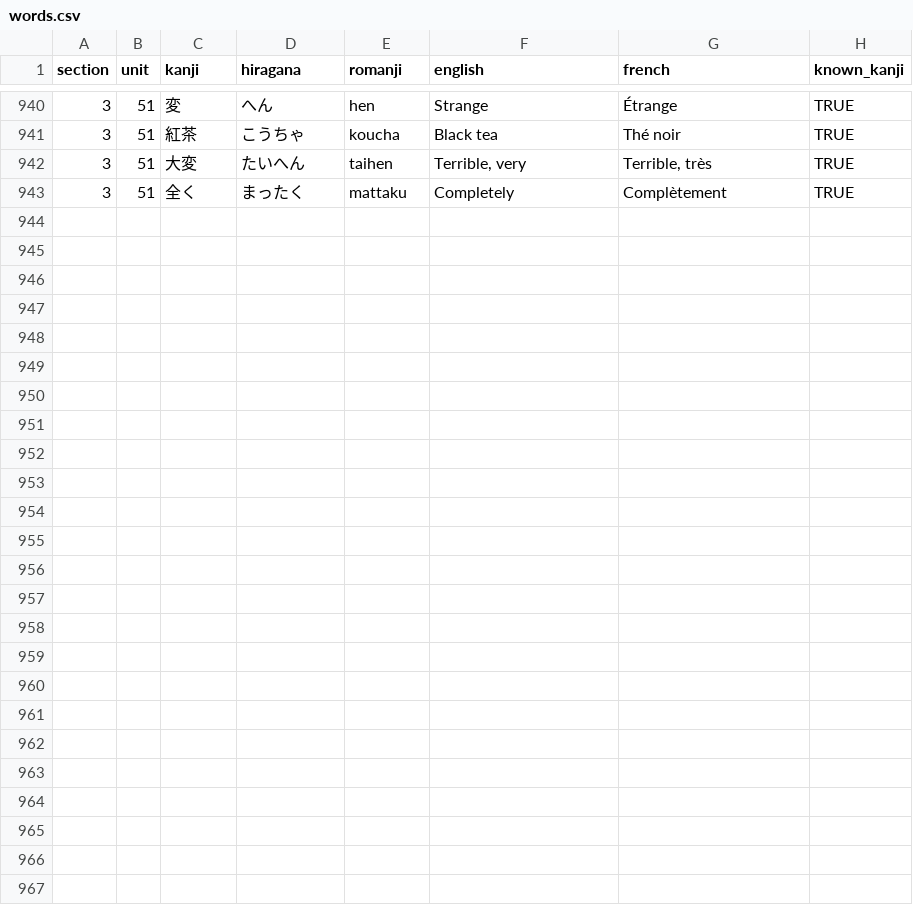
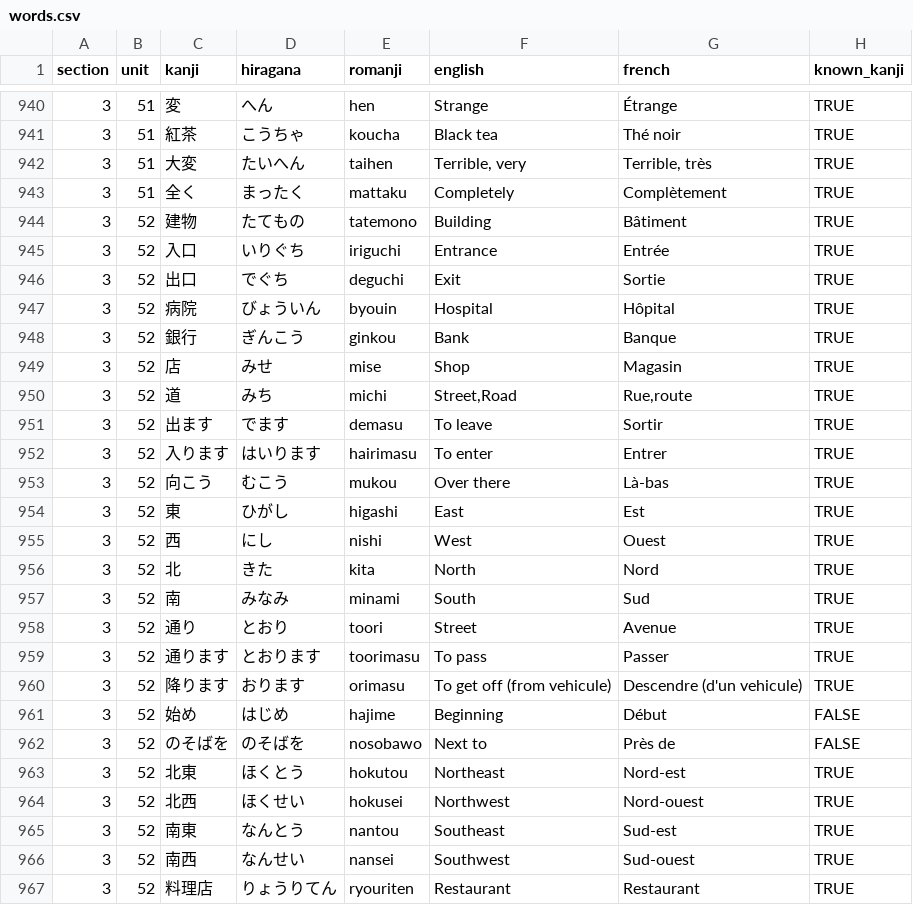
Before and after one commit to f-nicolai/japanese_leanring, a CSV file: data/words.csv, drawn as a sheet; only a part is shown, gaps mark what is left out.

```diff
--- a/data/words.csv
+++ b/data/words.csv
@@ -943 +943,25 @@
 3;51;全く;まったく;mattaku;Completely;Complètement;TRUE
+3;52;建物;たてもの;tatemono;Building;Bâtiment;TRUE
+3;52;入口;いりぐち;iriguchi;Entrance;Entrée;TRUE
+3;52;出口;でぐち;deguchi;Exit;Sortie;TRUE
+3;52;病院;びょういん;byouin;Hospital;Hôpital;TRUE
+3;52;銀行;ぎんこう;ginkou;Bank;Banque;TRUE
+3;52;店;みせ;mise;Shop;Magasin;TRUE
+3;52;道;みち;michi;Street,Road;Rue,route;TRUE
+3;52;出ます;でます;demasu;To leave;Sortir;TRUE
+3;52;入ります;はいります;hairimasu;To enter;Entrer;TRUE
+3;52;向こう;むこう;mukou;Over there;Là-bas;TRUE
+3;52;東;ひがし;higashi;East;Est;TRUE
+3;52;西;にし;nishi;West;Ouest;TRUE
+3;52;北;きた;kita;North;Nord;TRUE
+3;52;南;みなみ;minami;South;Sud;TRUE
+3;52;通り;とおり;toori;Street;Avenue;TRUE
+3;52;通ります;とおります;toorimasu;To pass;Passer;TRUE
+3;52;降ります;おります;orimasu;To get off (from vehicule);Descendre (d'un vehicule);TRUE
+3;52;始め;はじめ;hajime;Beginning;Début;FALSE
+3;52;のそばを;のそばを;nosobawo;Next to;Près de;FALSE
+3;52;北東;ほくとう;hokutou;Northeast;Nord-est;TRUE
+3;52;北西;ほくせい;hokusei;Northwest;Nord-ouest;TRUE
+3;52;南東;なんとう;nantou;Southeast;Sud-est;TRUE
+3;52;南西;なんせい;nansei;Southwest;Sud-ouest;TRUE
+3;52;料理店;りょうりてん;ryouriten;Restaurant;Restaurant;TRUE
```
Also changed, not shown: data/verbs.csv.
